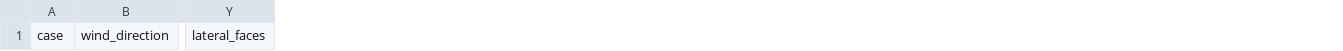
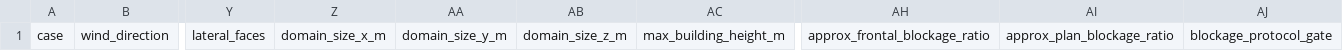
Before and after one commit to ShiyuMiao/citylbm, a CSV file: docs/validation_metrics_template.csv, drawn as a sheet; only a part is shown, gaps mark what is left out; the diff names each change by its address in the sheet, - before the commit and + after, or states it on an @@ line.

Commit message:
Audit boundary blockage diagnostics

```diff
--- a/docs/validation_metrics_template.csv
+++ b/docs/validation_metrics_template.csv
+column Z, row 1: domain_size_x_m
+column AA, row 1: domain_size_y_m
+column AB, row 1: domain_size_z_m
+column AC, row 1: max_building_height_m
+column AH, row 1: approx_frontal_blockage_ratio
+column AI, row 1: approx_plan_blockage_ratio
+column AJ, row 1: blockage_protocol_gate
```
Also changed, not shown: 7 other files.
